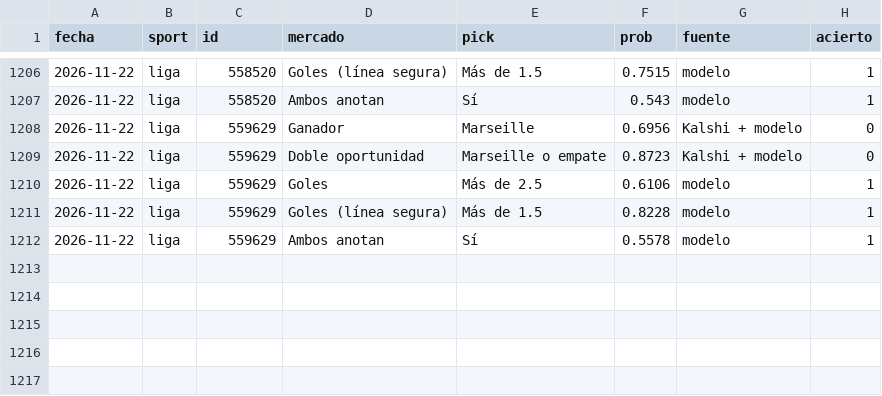
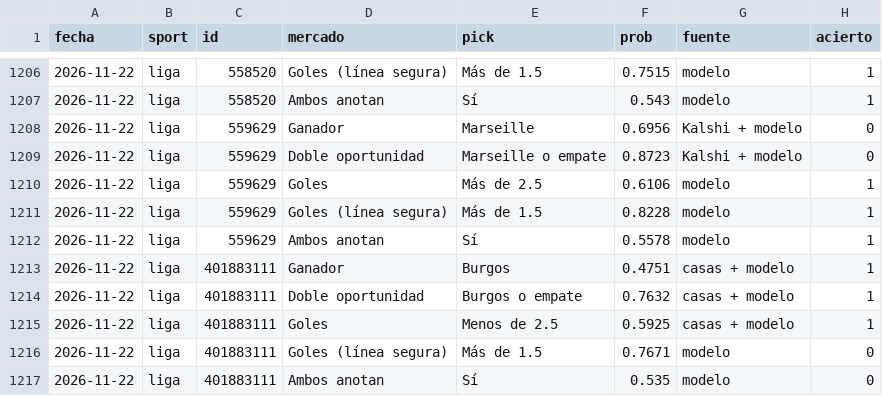
Before and after one commit to gabrielreyesu/mocha-picks, a CSV file: predictions/picks_resultados.csv, drawn as a sheet; only a part is shown, gaps mark what is left out; the diff names each change by its address in the sheet, - before the commit and + after, or states it on an @@ line.

```diff
--- a/predictions/picks_resultados.csv
+++ b/predictions/picks_resultados.csv
+row 1213: 2026-11-22 | liga | 401883111 | Ganador | Burgos | 0.4751 | casas + modelo | 1
+row 1214: 2026-11-22 | liga | 401883111 | Doble oportunidad | Burgos o empate | 0.7632 | casas + modelo | 1
+row 1215: 2026-11-22 | liga | 401883111 | Goles | Menos de 2.5 | 0.5925 | casas + modelo | 1
+row 1216: 2026-11-22 | liga | 401883111 | Goles (línea segura) | Más de 1.5 | 0.7671 | modelo | 0
+row 1217: 2026-11-22 | liga | 401883111 | Ambos anotan | Sí | 0.535 | modelo | 0
```
Also changed, not shown: predictions/nba_polymarket_snapshots.csv, 6 other files.
